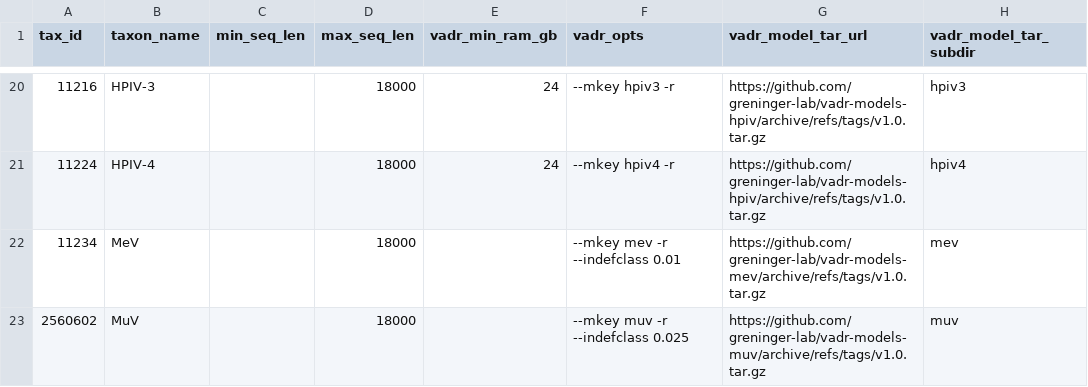
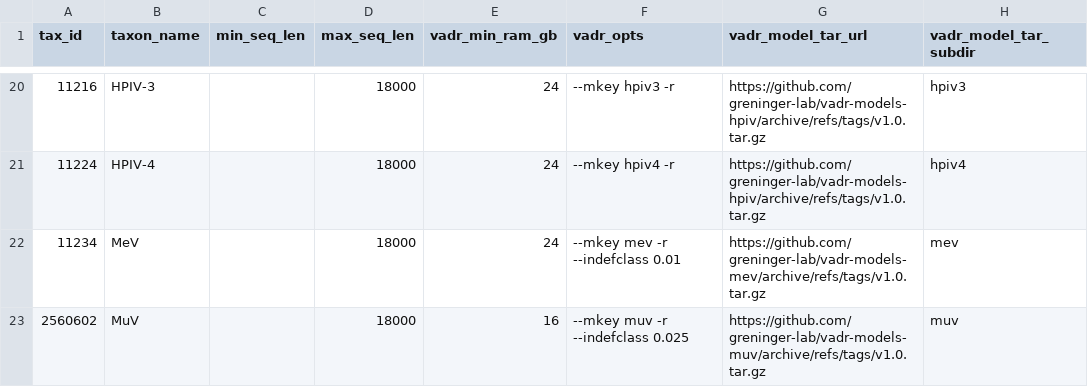
Before and after one commit to broadinstitute/viral-references, a TSV file: annotation/vadr/vadr-by-taxid.tsv, drawn as a sheet; only a part is shown, gaps mark what is left out.

Commit message:
add empirical RAM usage from testing

```diff
--- a/annotation/vadr/vadr-by-taxid.tsv
+++ b/annotation/vadr/vadr-by-taxid.tsv
@@ -21,3 +21,3 @@ tax_id	taxon_name	min_seq_len	max_seq_len	vadr_min_ram_gb	vadr_opts	vadr_model_t
 11224	HPIV-4		18000	24	--mkey hpiv4 -r	https://github.com/greninger-lab/vadr-models-hpiv/archive/refs/tags/v1.0.tar.gz	hpiv4
-11234	MeV		18000		--mkey mev -r --indefclass 0.01	https://github.com/greninger-lab/vadr-models-mev/archive/refs/tags/v1.0.tar.gz	mev
-2560602	MuV		18000		--mkey muv -r --indefclass 0.025	https://github.com/greninger-lab/vadr-models-muv/archive/refs/tags/v1.0.tar.gz	muv
+11234	MeV		18000	24	--mkey mev -r --indefclass 0.01	https://github.com/greninger-lab/vadr-models-mev/archive/refs/tags/v1.0.tar.gz	mev
+2560602	MuV		18000	16	--mkey muv -r --indefclass 0.025	https://github.com/greninger-lab/vadr-models-muv/archive/refs/tags/v1.0.tar.gz	muv
```
